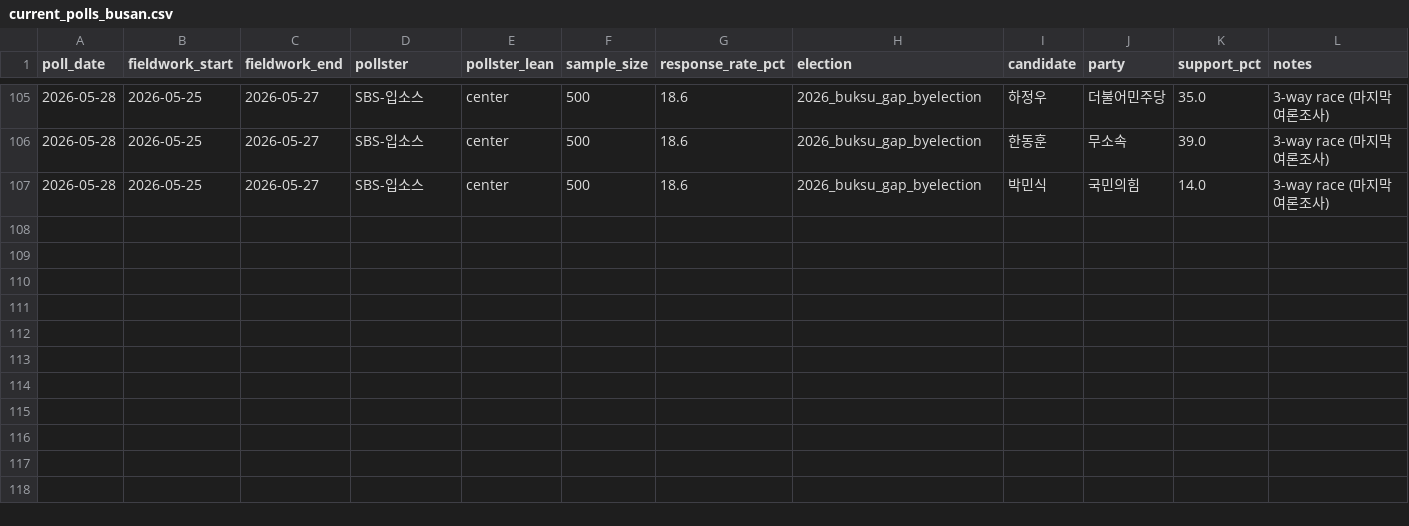
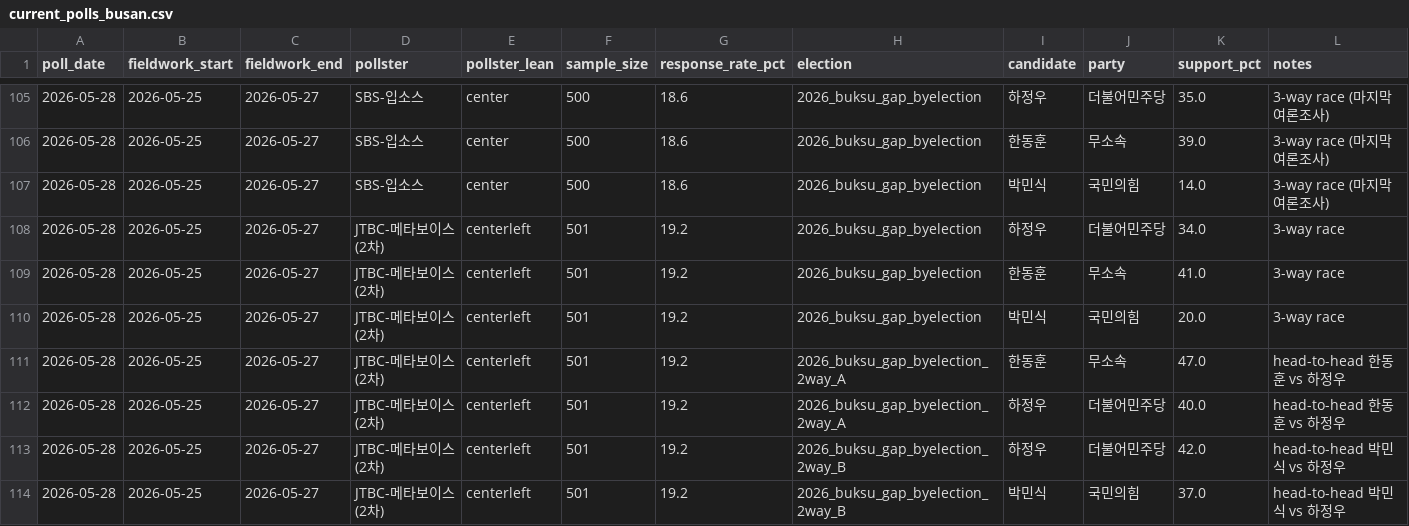
Before and after one commit to andy44812-arch/ppuku, a CSV file: data/raw/busan/current_polls_busan.csv, drawn as a sheet; only a part is shown, gaps mark what is left out.

Commit message:
data: add 2026-05-28 poll (JTBC-메타보이스(2차))
Fieldwork 2026-05-25–27, n=501, response rate 19.2%.
3-way: 한동훈 41.0% / 하정우 34.0% / 박민식 20.0%
2way_A: 한동훈 47.0% / 하정우 40.0%
2way_B: 하정우 42.0% / 박민식 37.0%

```diff
--- a/data/raw/busan/current_polls_busan.csv
+++ b/data/raw/busan/current_polls_busan.csv
@@ -107 +107,8 @@ poll_date,fieldwork_start,fieldwork_end,pollster,pollster_lean,sample_size,respo
 2026-05-28,2026-05-25,2026-05-27,SBS-입소스,center,500,18.6,2026_buksu_gap_byelection,박민식,국민의힘,14.0,3-way race (마지막 여론조사)
+2026-05-28,2026-05-25,2026-05-27,JTBC-메타보이스(2차),centerleft,501,19.2,2026_buksu_gap_byelection,하정우,더불어민주당,34.0,3-way race
+2026-05-28,2026-05-25,2026-05-27,JTBC-메타보이스(2차),centerleft,501,19.2,2026_buksu_gap_byelection,한동훈,무소속,41.0,3-way race
+2026-05-28,2026-05-25,2026-05-27,JTBC-메타보이스(2차),centerleft,501,19.2,2026_buksu_gap_byelection,박민식,국민의힘,20.0,3-way race
+2026-05-28,2026-05-25,2026-05-27,JTBC-메타보이스(2차),centerleft,501,19.2,2026_buksu_gap_byelection_2way_A,한동훈,무소속,47.0,head-to-head 한동훈 vs 하정우
+2026-05-28,2026-05-25,2026-05-27,JTBC-메타보이스(2차),centerleft,501,19.2,2026_buksu_gap_byelection_2way_A,하정우,더불어민주당,40.0,head-to-head 한동훈 vs 하정우
+2026-05-28,2026-05-25,2026-05-27,JTBC-메타보이스(2차),centerleft,501,19.2,2026_buksu_gap_byelection_2way_B,하정우,더불어민주당,42.0,head-to-head 박민식 vs 하정우
+2026-05-28,2026-05-25,2026-05-27,JTBC-메타보이스(2차),centerleft,501,19.2,2026_buksu_gap_byelection_2way_B,박민식,국민의힘,37.0,head-to-head 박민식 vs 하정우
```
